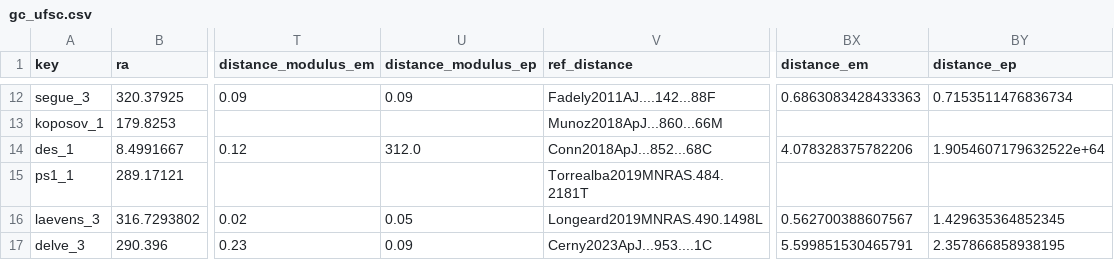
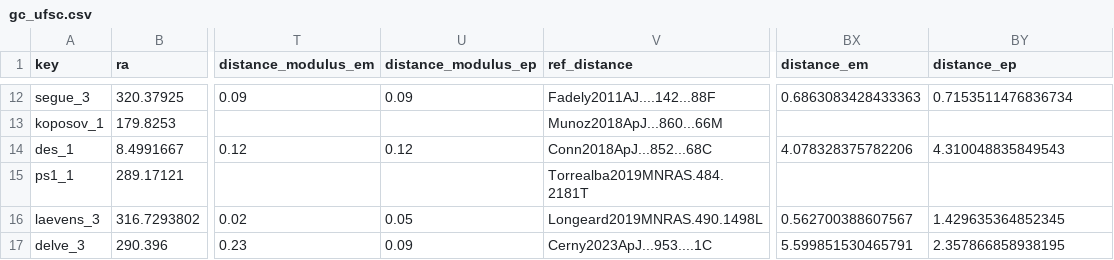
Before and after one commit to apace7/local_volume_database, a CSV file: data/gc_ufsc.csv, drawn as a sheet; only a part is shown, gaps mark what is left out; the diff names each change by its address in the sheet, - before the commit and + after, or states it on an @@ line.

Commit message:
fix des 1 distance error

```diff
--- a/data/gc_ufsc.csv
+++ b/data/gc_ufsc.csv
-U14 (distance_modulus_ep): 312.0
+U14 (distance_modulus_ep): 0.12
-BY14 (distance_ep): 1.9054607179632522e+64
+BY14 (distance_ep): 4.310048835849543
```
Also changed, not shown: data/dwarf_all.csv, data/dwarf_mw.csv, 1 other file.
